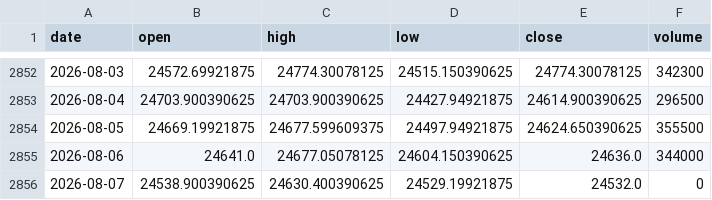
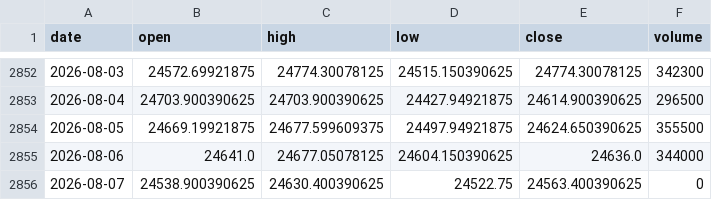
Before and after one commit to zetaaztra/David-ML, a CSV file: data/nifty_daily.csv, drawn as a sheet; only a part is shown, gaps mark what is left out.

Commit message:
Auto-sync: Market data update 2026-08-07 09:43

```diff
--- a/data/nifty_daily.csv
+++ b/data/nifty_daily.csv
@@ -2855,2 +2855,2 @@ date,open,high,low,close,volume
 2026-08-06,24641.0,24677.05078125,24604.150390625,24636.0,344000
-2026-08-07,24538.900390625,24630.400390625,24529.19921875,24532.0,0
+2026-08-07,24538.900390625,24630.400390625,24522.75,24563.400390625,0
```
Also changed, not shown: data/vix_daily.csv.
